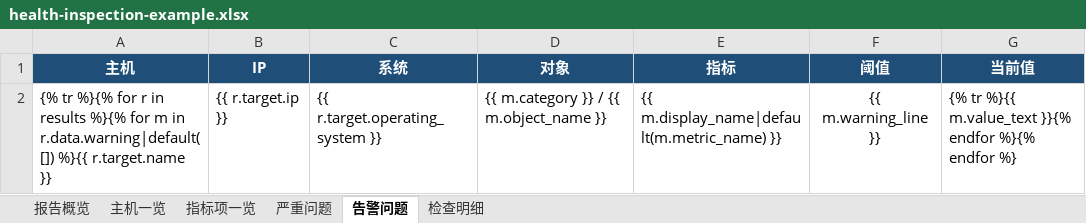
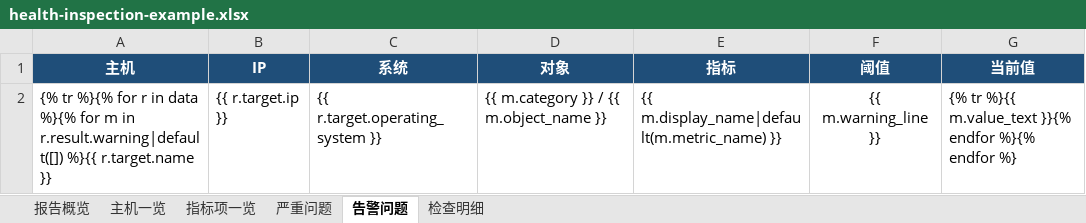
Before and after one commit to TencentBlueKing/bk-lite, an Excel workbook: server/apps/workflow_orchestration/assets/templates/health-inspection-example.xlsx, sheet 告警问题, drawn as a sheet; values as stored, in another font and other column widths than the file's, no borders; the diff names each change by its address in the sheet, - before the commit and + after, or states it on an @@ line.

Commit message:
feature: Change the homework script to start with 'result'=output business JSON, use 'data' for the host list and 'result' for each business result. Update the built-in inspection script, report template, and instructions together

```diff
--- a/server/apps/workflow_orchestration/assets/templates/health-inspection-example.xlsx (sheet 告警问题)
+++ b/server/apps/workflow_orchestration/assets/templates/health-inspection-example.xlsx (sheet 告警问题)
-A2 (主机): …r in results %}{% for m in r.data.warning|default([]) %}{{ r.target.name…
+A2 (主机): …r in data %}{% for m in r.result.warning|default([]) %}{{ r.target.name…
```
Also changed, not shown: sheet 主机一览, sheet 检查明细, sheet 严重问题, 26 other files.
